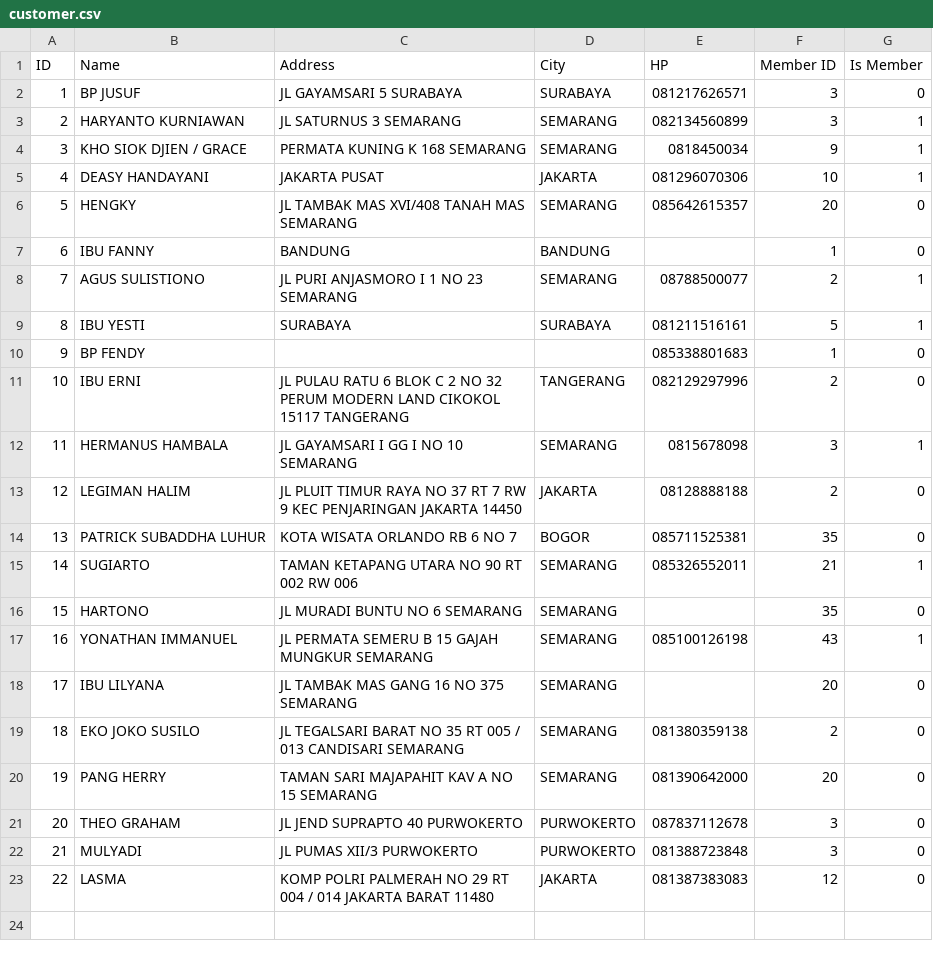
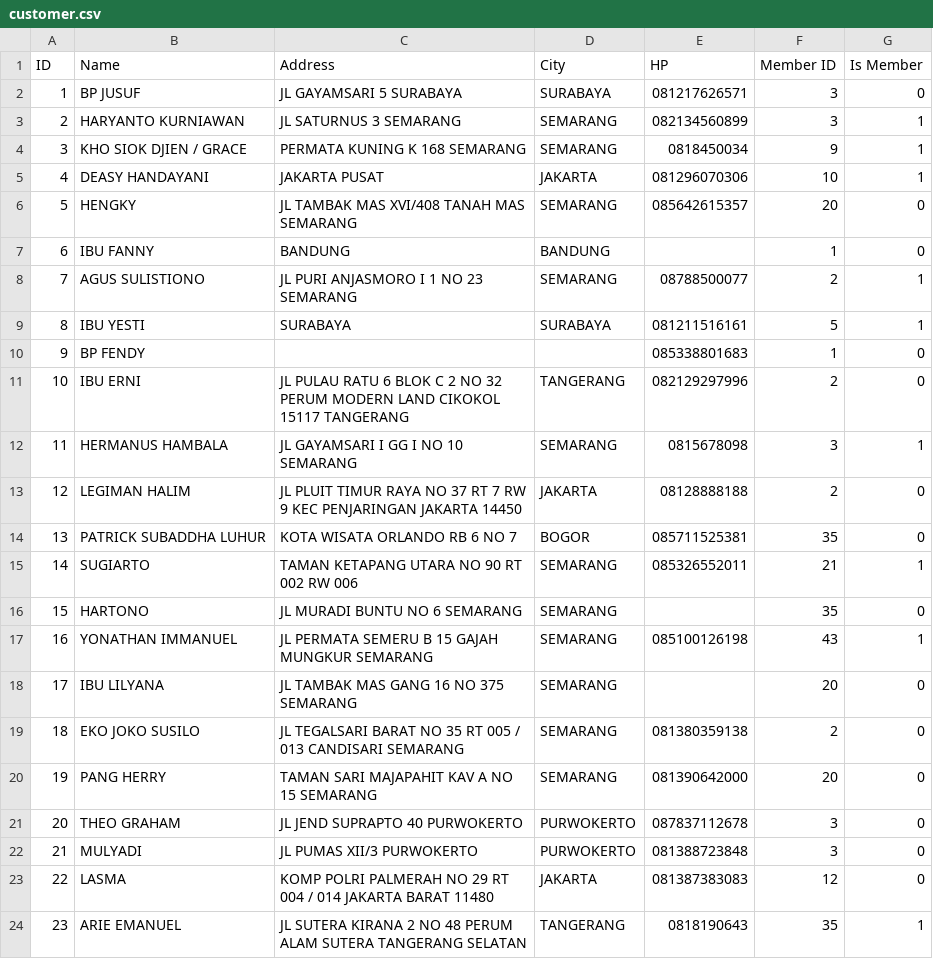
Before and after one commit to fauzanajipray/waters-mlm, a CSV file: storage/app/sample/customer.csv, drawn as a sheet; the diff names each change by its address in the sheet, - before the commit and + after, or states it on an @@ line.

```diff
--- a/storage/app/sample/customer.csv
+++ b/storage/app/sample/customer.csv
+row 24: 23 | ARIE EMANUEL | JL SUTERA KIRANA 2 NO 48 PERUM ALAM SUTERA TANGERANG SELATAN | TANGERANG | 0818190643 | 35 | 1
```
Also changed, not shown: storage/app/sample/member.csv, storage/app/sample/payment.csv, 2 other files.
